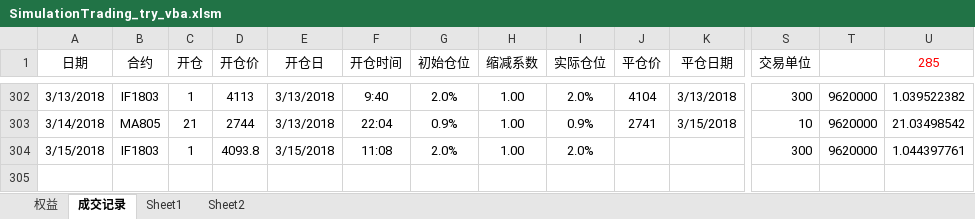
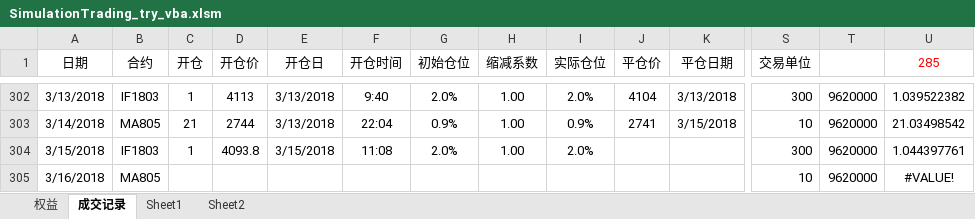
Before and after one commit to ildhj0116/Work, an Excel workbook: Simulation_Trade/Trend/SimulationTrading_try_vba.xlsm, sheet 成交记录, drawn as a sheet; only a part is shown, gaps mark what is left out; values as stored, in another font and other column widths than the file's, no borders; rows hold the shown columns only; the diff names each change by its address in the sheet, - before the commit and + after, or states it on an @@ line.

```diff
--- a/Simulation_Trade/Trend/SimulationTrading_try_vba.xlsm (sheet 成交记录)
+++ b/Simulation_Trade/Trend/SimulationTrading_try_vba.xlsm (sheet 成交记录)
+row 305: 3/16/2018 | MA805 |  |  |  |  |  |  |  |  |  | 10 | 9620000 | #VALUE!
```
Also changed, not shown: sheet 权益, charts or pictures, Simulation_Trade/Basis/Simulation_Basis.xlsx, Simulation_Trade/Basis/基差表/基差表(修正基差版本).xlsm, 25 other files.
